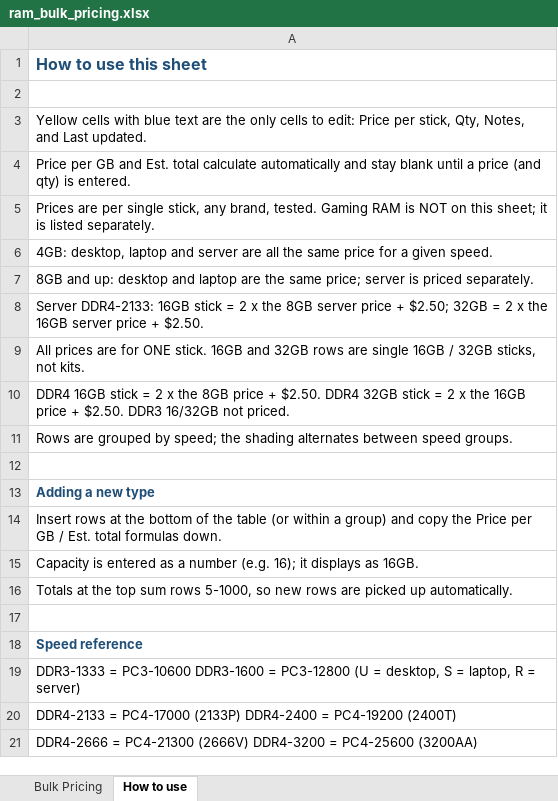
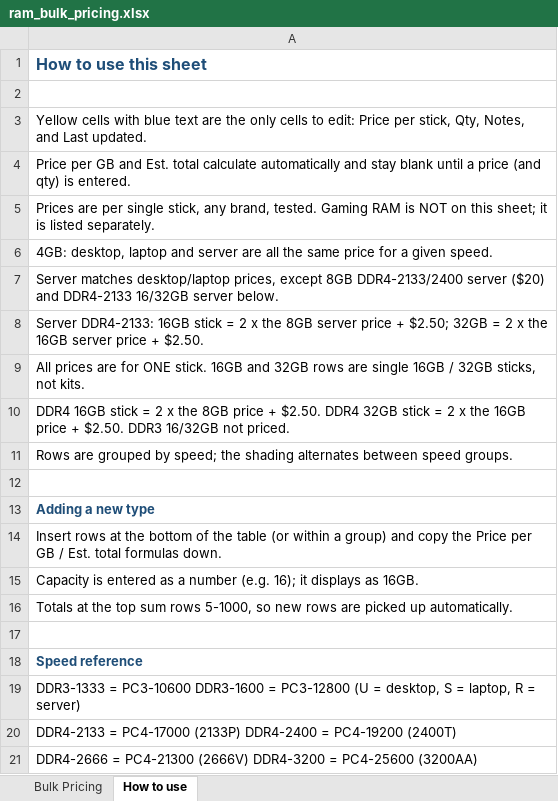
Before and after one commit to bgallaher-lgtm/Claude, an Excel workbook: ram_bulk_pricing.xlsx, sheet How to use, drawn as a sheet; values as stored, in another font and other column widths than the file's, no borders; the diff names each change by its address in the sheet, - before the commit and + after, or states it on an @@ line.

```diff
--- a/ram_bulk_pricing.xlsx (sheet How to use)
+++ b/ram_bulk_pricing.xlsx (sheet How to use)
-A7: 8GB and up: desktop and laptop are the same price; server is priced separately.
+A7: Server matches desktop/laptop prices, except 8GB DDR4-2133/2400 server ($20) and DDR4-2133 16/32GB server below.
```
Also changed, not shown: sheet Bulk Pricing.
